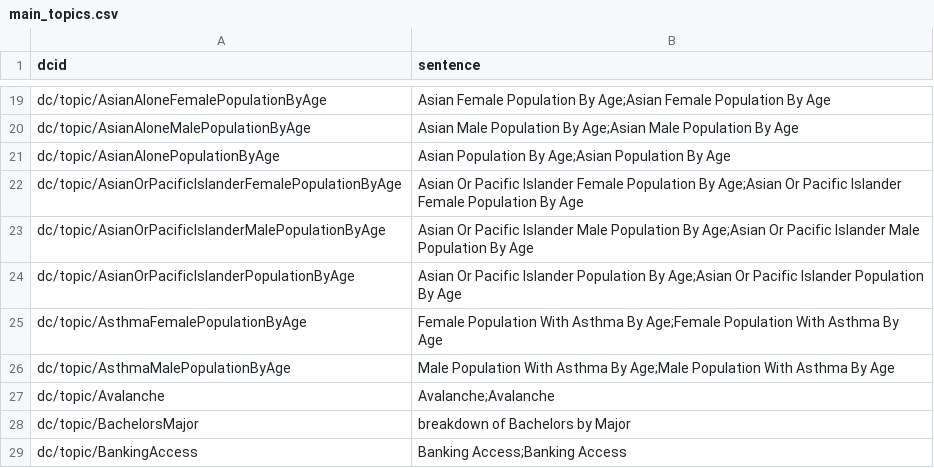
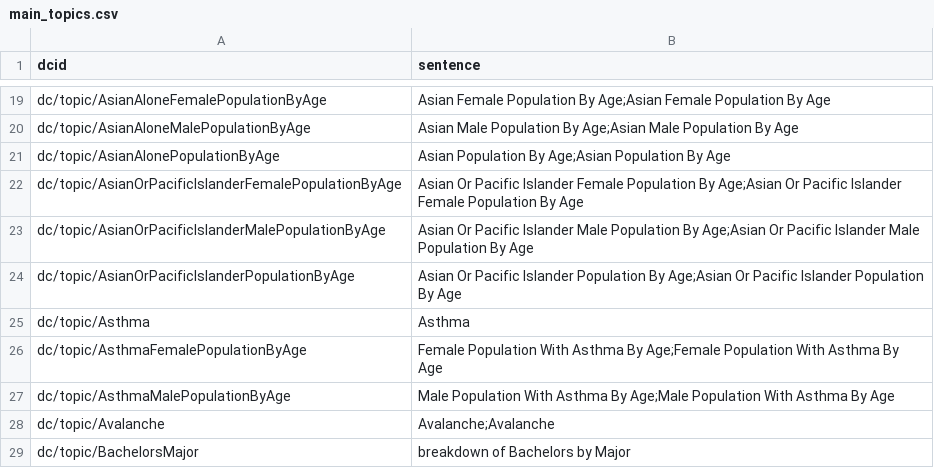
Before and after one commit to saurabh-csufi/website, a CSV file: tools/nl/embeddings/input/base/main_topics.csv, drawn as a sheet; only a part is shown, gaps mark what is left out; the shorter side is filled out with more unchanged rows; the diff names each change by its address in the sheet, - before the commit and + after, or states it on an @@ line.

```diff
--- a/tools/nl/embeddings/input/base/main_topics.csv
+++ b/tools/nl/embeddings/input/base/main_topics.csv
+row 25: dc/topic/Asthma | Asthma
```
Also changed, not shown: tools/nl/embeddings/input/base/_preindex.csv, 12 other files.
